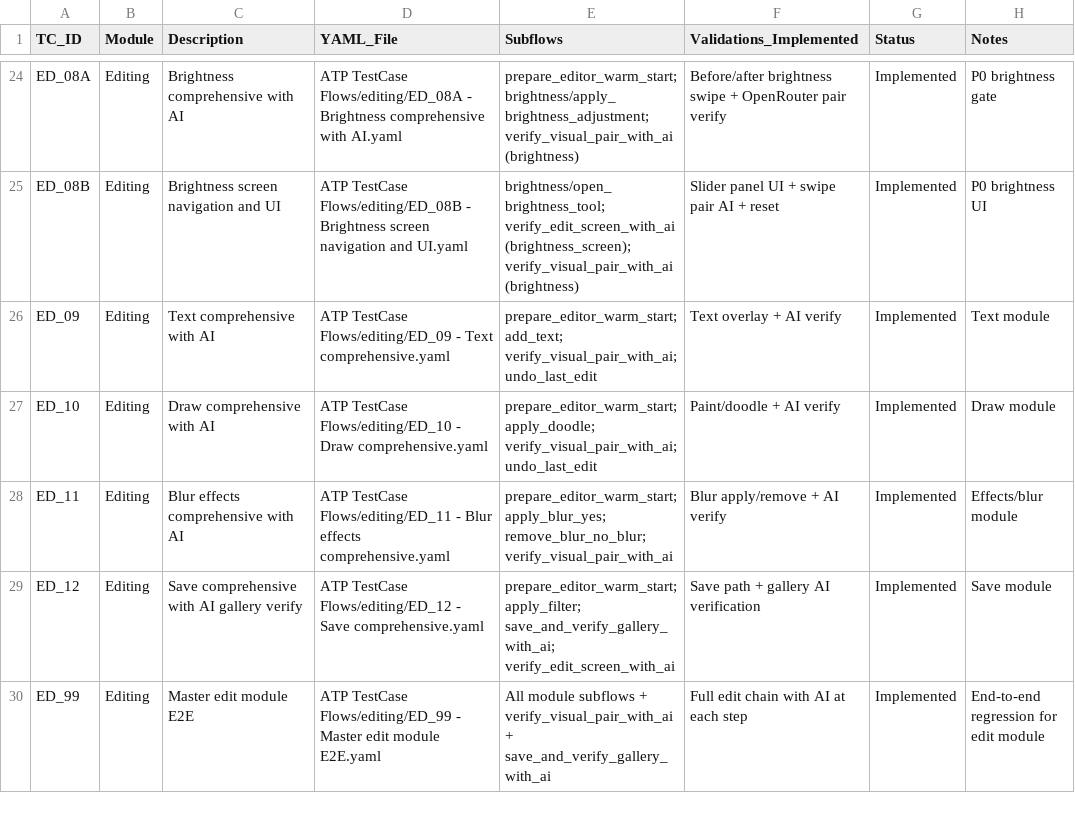
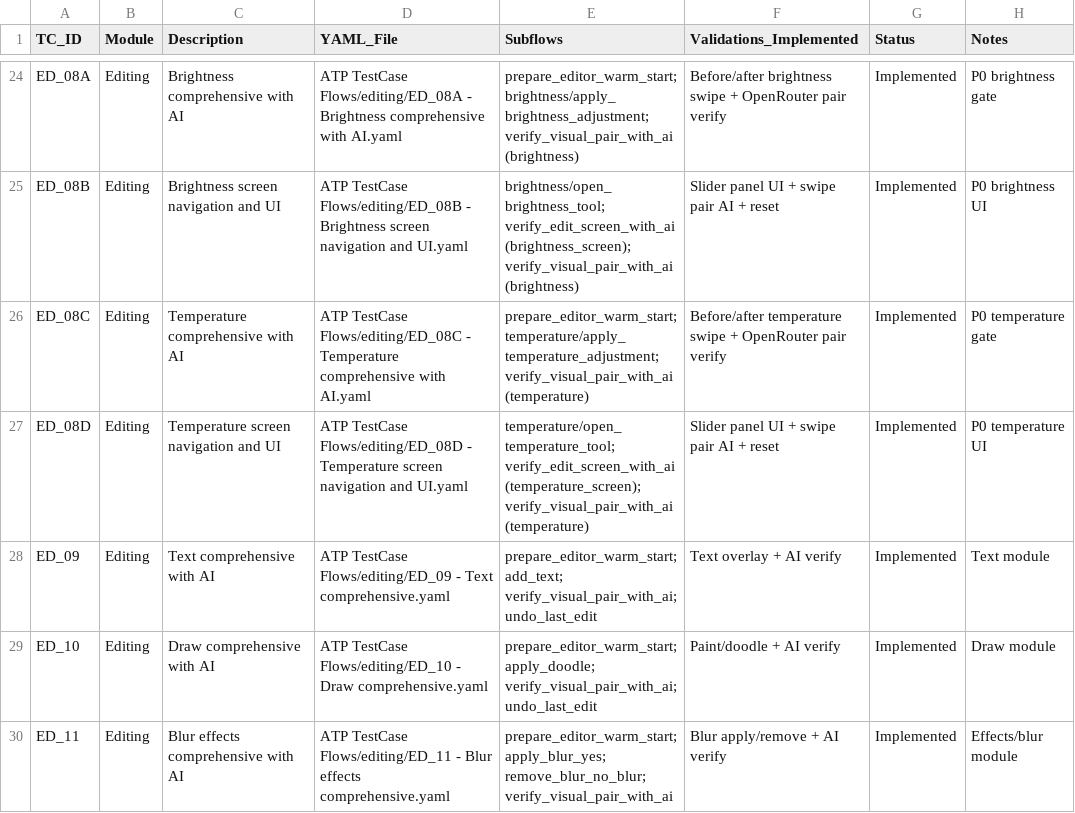
Before and after one commit to testing71794-cloud/Kodak-Step-print-Android, a CSV file: ATP TestCase Flows/editing/atp_editing_mapping.csv, drawn as a sheet; only a part is shown, gaps mark what is left out; the shorter side is filled out with more unchanged rows.

```diff
--- a/ATP TestCase Flows/editing/atp_editing_mapping.csv
+++ b/ATP TestCase Flows/editing/atp_editing_mapping.csv
@@ -25,2 +25,4 @@ ED_08A,Editing,Brightness comprehensive with AI,"ATP TestCase Flows/editing/ED_0
 ED_08B,Editing,Brightness screen navigation and UI,"ATP TestCase Flows/editing/ED_08B - Brightness screen navigation and UI.yaml","brightness/open_brightness_tool; verify_edit_screen_with_ai (brightness_screen); verify_visual_pair_with_ai (brightness)","Slider panel UI + swipe pair AI + reset",Implemented,P0 brightness UI
+ED_08C,Editing,Temperature comprehensive with AI,"ATP TestCase Flows/editing/ED_08C - Temperature comprehensive with AI.yaml","prepare_editor_warm_start; temperature/apply_temperature_adjustment; verify_visual_pair_with_ai (temperature)","Before/after temperature swipe + OpenRouter pair verify",Implemented,P0 temperature gate
+ED_08D,Editing,Temperature screen navigation and UI,"ATP TestCase Flows/editing/ED_08D - Temperature screen navigation and UI.yaml","temperature/open_temperature_tool; verify_edit_screen_with_ai (temperature_screen); verify_visual_pair_with_ai (temperature)","Slider panel UI + swipe pair AI + reset",Implemented,P0 temperature UI
 ED_09,Editing,Text comprehensive with AI,"ATP TestCase Flows/editing/ED_09 - Text comprehensive.yaml","prepare_editor_warm_start; add_text; verify_visual_pair_with_ai; undo_last_edit","Text overlay + AI verify",Implemented,Text module
```
Also changed, not shown: 15 other files.
